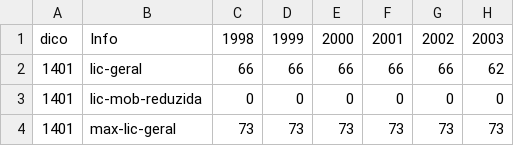
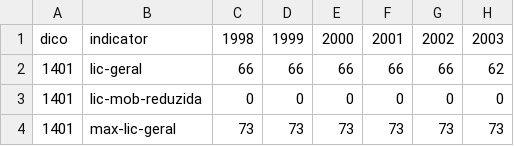
Before and after one commit to AMT-Autoridade/taxis, a CSV file: data/taxis.csv, drawn as a sheet; only a part is shown; the diff names each change by its address in the sheet, - before the commit and + after, or states it on an @@ line.

Commit message:
Use correct header name

```diff
--- a/data/taxis.csv
+++ b/data/taxis.csv
-B1: Info
+B1: indicator
```
